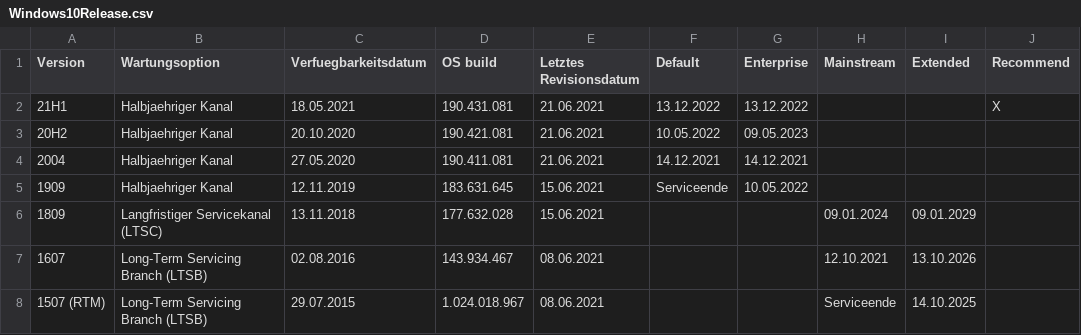
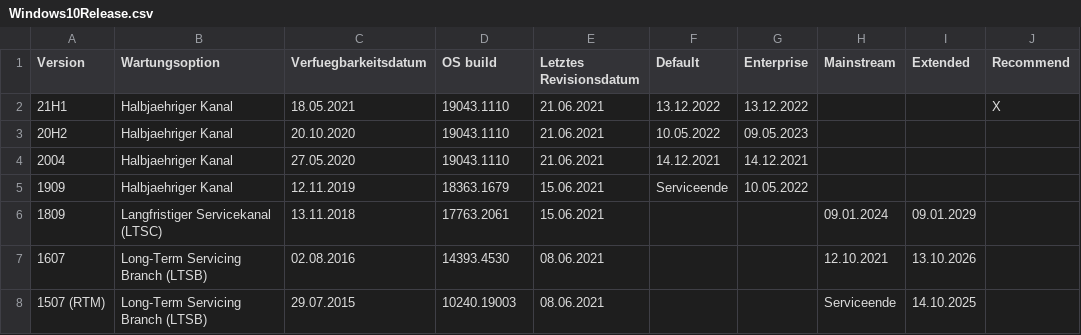
Before and after one commit to Server-Eye/helpers, a CSV file: WindowsBuildnumbers/Windows10Release.csv, drawn as a sheet.

Commit message:
Normalised OS Builds

```diff
--- a/WindowsBuildnumbers/Windows10Release.csv
+++ b/WindowsBuildnumbers/Windows10Release.csv
@@ -1,8 +1,8 @@
 Version,Wartungsoption,Verfuegbarkeitsdatum,OS build,Letztes Revisionsdatum,Default,Enterprise,Mainstream,Extended,Recommend
-21H1,Halbjaehriger Kanal,18.05.2021,190.431.081,21.06.2021,13.12.2022,13.12.2022,,,X
-20H2,Halbjaehriger Kanal,20.10.2020,190.421.081,21.06.2021,10.05.2022,09.05.2023,,,
-2004,Halbjaehriger Kanal,27.05.2020,190.411.081,21.06.2021,14.12.2021,14.12.2021,,,
-1909,Halbjaehriger Kanal,12.11.2019,183.631.645,15.06.2021,Serviceende,10.05.2022,,,
-1809,Langfristiger Servicekanal (LTSC),13.11.2018,177.632.028,15.06.2021,,,09.01.2024,09.01.2029,
-1607,Long-Term Servicing Branch (LTSB),02.08.2016,143.934.467,08.06.2021,,,12.10.2021,13.10.2026,
-1507 (RTM),Long-Term Servicing Branch (LTSB),29.07.2015,1.024.018.967,08.06.2021,,,Serviceende,14.10.2025,
+21H1,Halbjaehriger Kanal,18.05.2021,19043.1110,21.06.2021,13.12.2022,13.12.2022,,,X
+20H2,Halbjaehriger Kanal,20.10.2020,19043.1110,21.06.2021,10.05.2022,09.05.2023,,,
+2004,Halbjaehriger Kanal,27.05.2020,19043.1110,21.06.2021,14.12.2021,14.12.2021,,,
+1909,Halbjaehriger Kanal,12.11.2019,18363.1679,15.06.2021,Serviceende,10.05.2022,,,
+1809,Langfristiger Servicekanal (LTSC),13.11.2018,17763.2061,15.06.2021,,,09.01.2024,09.01.2029,
+1607,Long-Term Servicing Branch (LTSB),02.08.2016,14393.4530,08.06.2021,,,12.10.2021,13.10.2026,
+1507 (RTM),Long-Term Servicing Branch (LTSB),29.07.2015,10240.19003,08.06.2021,,,Serviceende,14.10.2025,
```
